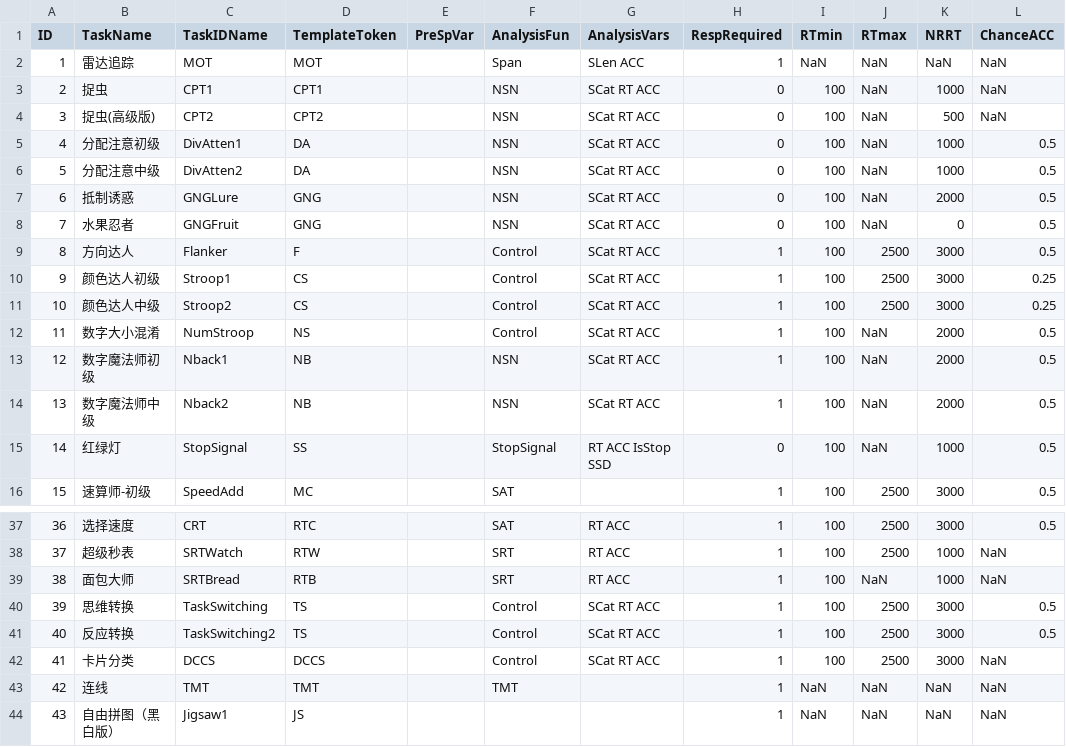
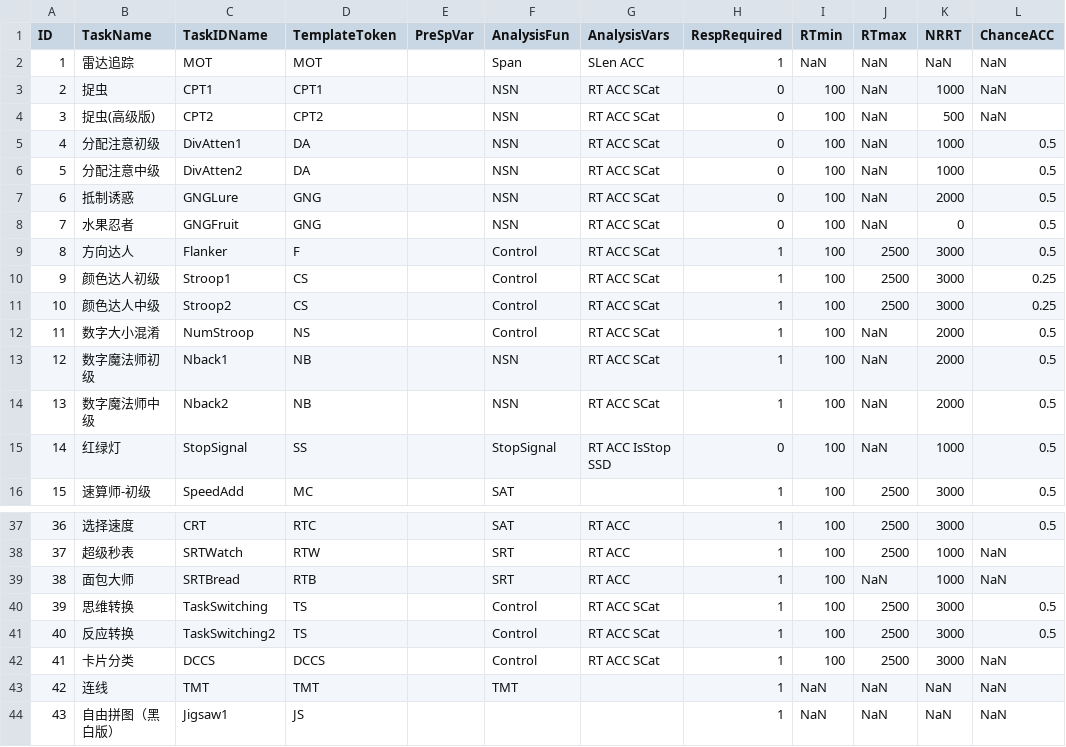
Before and after one commit to iquizoo/rawdata-parser, a CSV file: config/settings.csv, drawn as a sheet; only a part is shown, gaps mark what is left out; the diff names each change by its address in the sheet, - before the commit and + after, or states it on an @@ line.

Commit message:
ENHANCEMENT: change the order of input parameters for some tasks.

```diff
--- a/config/settings.csv
+++ b/config/settings.csv
-G3:G14 (AnalysisVars): SCat RT ACC
+G3:G14 (AnalysisVars): RT ACC SCat
-G40:G42 (AnalysisVars): SCat RT ACC
+G40:G42 (AnalysisVars): RT ACC SCat
```
Also changed, not shown: 2 other files.
